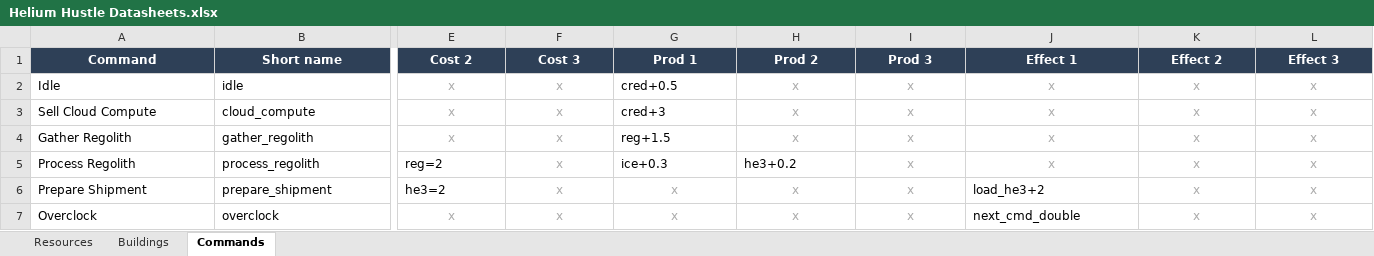
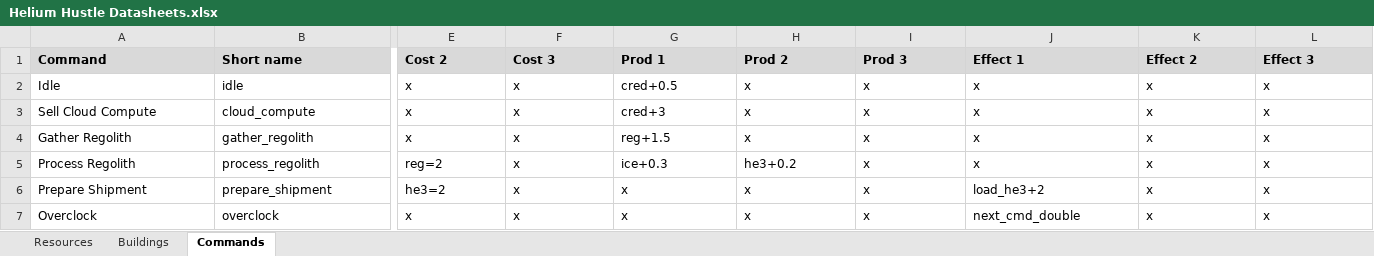
Before and after one commit to techmatt/helium-hustle-godot, an Excel workbook: data/Helium Hustle Datasheets.xlsx, sheet Commands, drawn as a sheet; only a part is shown, gaps mark what is left out; values as stored, in another font and other column widths than the file's, no borders; charts and pictures not drawn; the diff covers the shown part only; the diff names each change by its address in the sheet, - before the commit and + after, or states it on an @@ line.

```diff
--- a/data/Helium Hustle Datasheets.xlsx (sheet Commands)
+++ b/data/Helium Hustle Datasheets.xlsx (sheet Commands)
@@ A1:L1 alignment: center → left, fill: #2E4057 → #D9D9D9, text colour: #FFFFFF → black @@
@@ E2:F4 text colour: #AAAAAA → black, alignment: center → left @@
@@ H2:L4 text colour: #AAAAAA → black, alignment: center → left @@
@@ F5 text colour: #AAAAAA → black, alignment: center → left @@
@@ I5:L5 text colour: #AAAAAA → black, alignment: center → left @@
@@ F6:I6 text colour: #AAAAAA → black, alignment: center → left @@
@@ K6:L7 text colour: #AAAAAA → black, alignment: center → left @@
@@ E7:I7 text colour: #AAAAAA → black, alignment: center → left @@
```
Also changed, not shown: cell formats elsewhere in this sheet, sheet Buildings, sheet Resources, charts or pictures, 7 other files.
